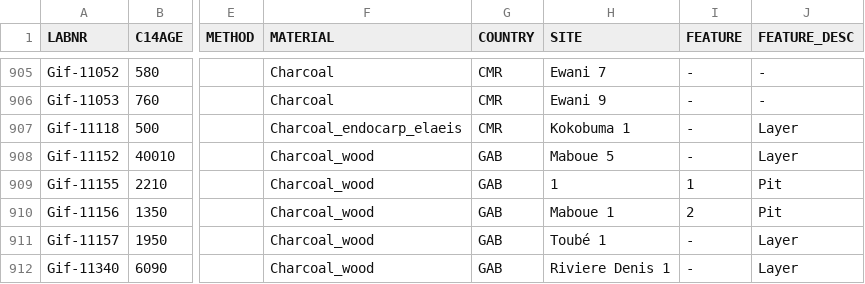
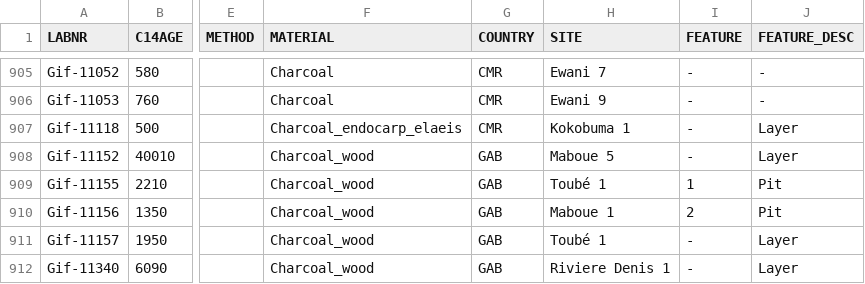
Before and after one commit to dirkseidensticker/aDRAC, a CSV file: aDRAC.csv, drawn as a sheet; only a part is shown, gaps mark what is left out; the diff names each change by its address in the sheet, - before the commit and + after, or states it on an @@ line.

Commit message:
Update error from previous commit

```diff
--- a/aDRAC.csv
+++ b/aDRAC.csv
-H909 (SITE): 1
+H909 (SITE): Toubé 1
```
